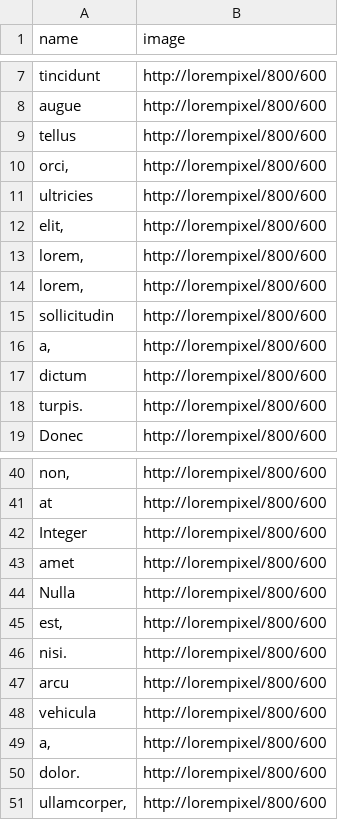
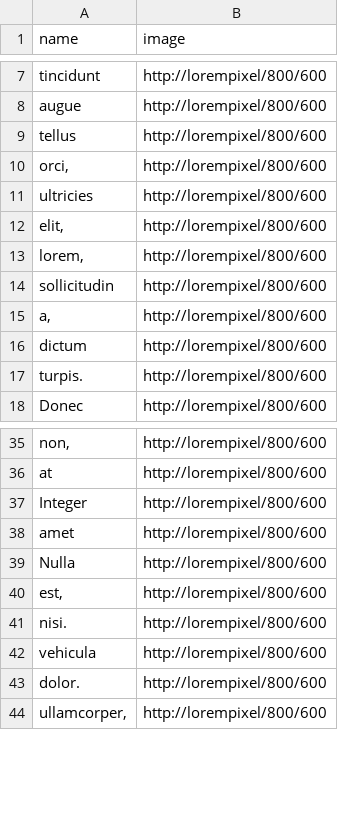
Before and after one commit to AlexandreBoily/GLO-2005-team10, a CSV file: databaseconfig/data/organization_data.csv, drawn as a sheet; only a part is shown, gaps mark what is left out; the diff covers the shown part only.

```diff
--- a/databaseconfig/data/organization_data.csv
+++ b/databaseconfig/data/organization_data.csv
@@ -13,3 +13,2 @@ ultricies,http://lorempixel/800/600
 "lorem,",http://lorempixel/800/600
-"lorem,",http://lorempixel/800/600
 sollicitudin,http://lorempixel/800/600
@@ -46,5 +41,3 @@ Nulla,http://lorempixel/800/600
 nisi.,http://lorempixel/800/600
-arcu,http://lorempixel/800/600
 vehicula,http://lorempixel/800/600
-"a,",http://lorempixel/800/600
 dolor.,http://lorempixel/800/600
```
Also changed, not shown: 19 removed rows elsewhere in this file.
